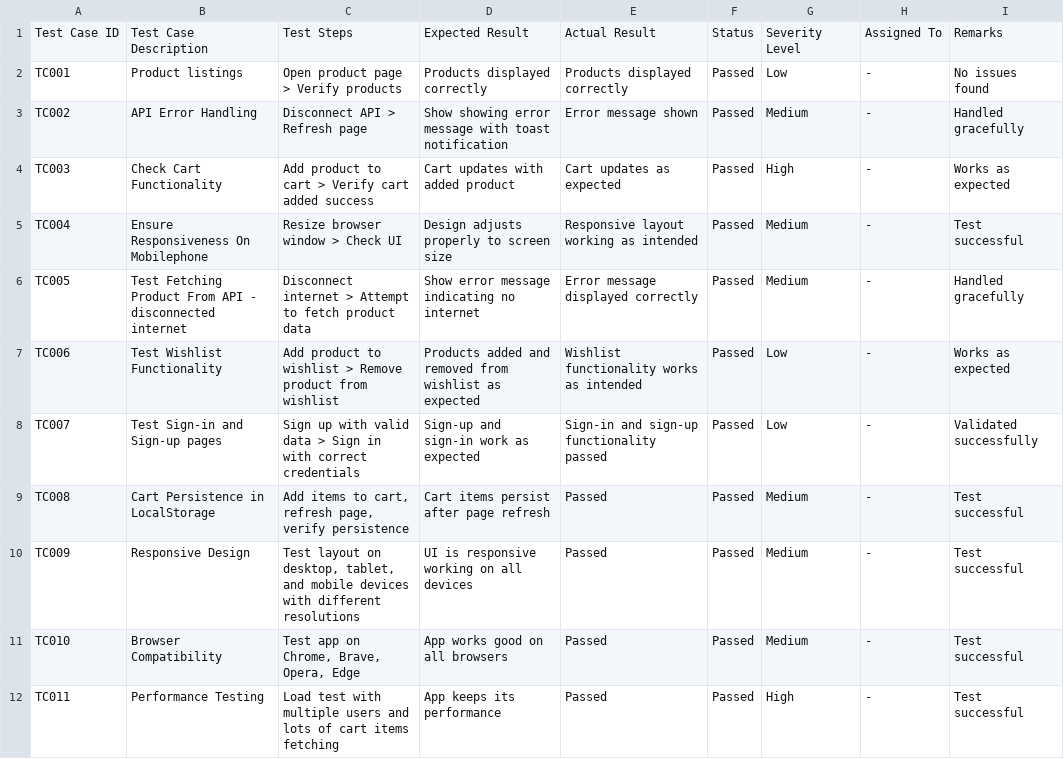
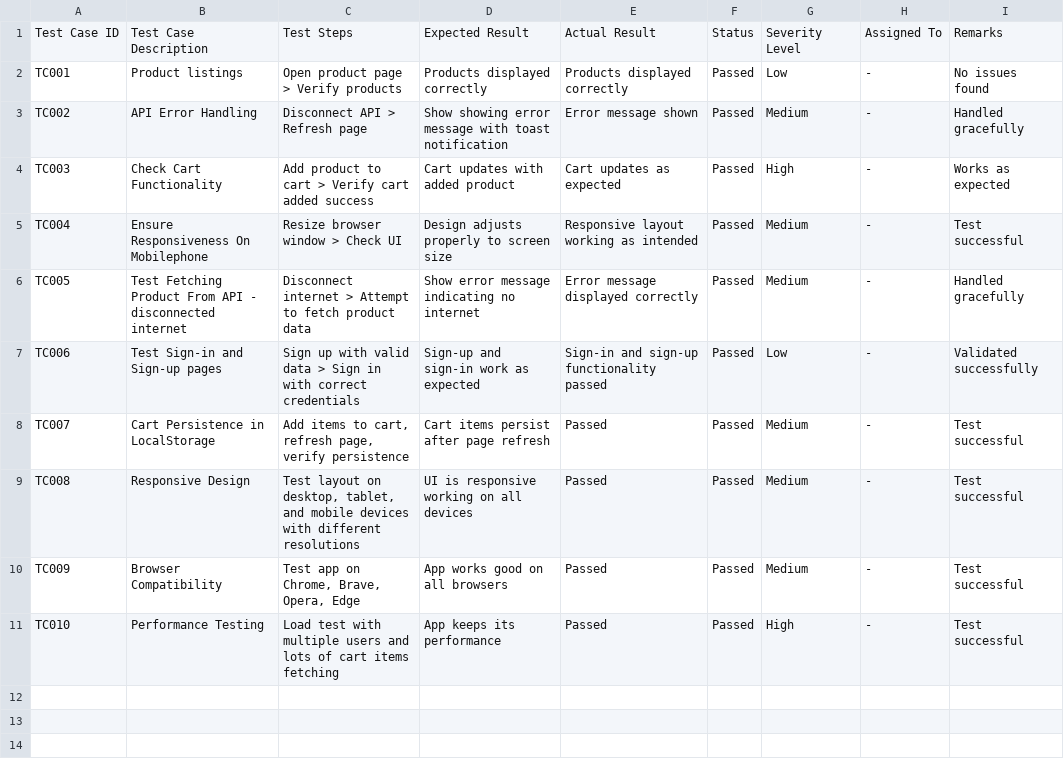
Before and after one commit to nomanhaider99/Marketplace-Builder-Drone-Rental-Services, a CSV file: Day_5_Testing_Error_Handling_and_Backend_Integration/Testing_Reports_Marketplace.csv, drawn as a sheet.

```diff
--- a/Day_5_Testing_Error_Handling_and_Backend_Integration/Testing_Reports_Marketplace.csv
+++ b/Day_5_Testing_Error_Handling_and_Backend_Integration/Testing_Reports_Marketplace.csv
@@ -6,7 +6,6 @@ TC004,Ensure Responsiveness On Mobilephone,Resize browser window > Check UI,Desi
 TC005,Test Fetching Product From API - disconnected internet,Disconnect internet > Attempt to fetch product data,Show error message indicating no internet,Error message displayed correctly,Passed,Medium,-,Handled gracefully
-TC006,Test Wishlist Functionality,Add product to wishlist > Remove product from wishlist,Products added and removed from wishlist as expected,Wishlist functionality works as intended,Passed,Low,-,Works as expected
-TC007,Test Sign-in and Sign-up pages,Sign up with valid data > Sign in with correct credentials,Sign-up and sign-in work as expected,Sign-in and sign-up functionality passed,Passed,Low,-,Validated successfully
-TC008,Cart Persistence in LocalStorage,"Add items to cart, refresh page, verify persistence",Cart items persist after page refresh,Passed,Passed,Medium,-,Test successful
-TC009,Responsive Design,"Test layout on desktop, tablet, and mobile devices with different resolutions",UI is responsive working on all devices,Passed,Passed,Medium,-,Test successful
-TC010,Browser Compatibility,"Test app on Chrome, Brave, Opera, Edge",App works good on all browsers,Passed,Passed,Medium,-,Test successful
-TC011,Performance Testing,Load test with multiple users and lots of cart items fetching,App keeps its performance,Passed,Passed,High,-,Test successful
+TC006,Test Sign-in and Sign-up pages,Sign up with valid data > Sign in with correct credentials,Sign-up and sign-in work as expected,Sign-in and sign-up functionality passed,Passed,Low,-,Validated successfully
+TC007,Cart Persistence in LocalStorage,"Add items to cart, refresh page, verify persistence",Cart items persist after page refresh,Passed,Passed,Medium,-,Test successful
+TC008,Responsive Design,"Test layout on desktop, tablet, and mobile devices with different resolutions",UI is responsive working on all devices,Passed,Passed,Medium,-,Test successful
+TC009,Browser Compatibility,"Test app on Chrome, Brave, Opera, Edge",App works good on all browsers,Passed,Passed,Medium,-,Test successful
+TC010,Performance Testing,Load test with multiple users and lots of cart items fetching,App keeps its performance,Passed,Passed,High,-,Test successful
```
Also changed, not shown: 1 other file.
